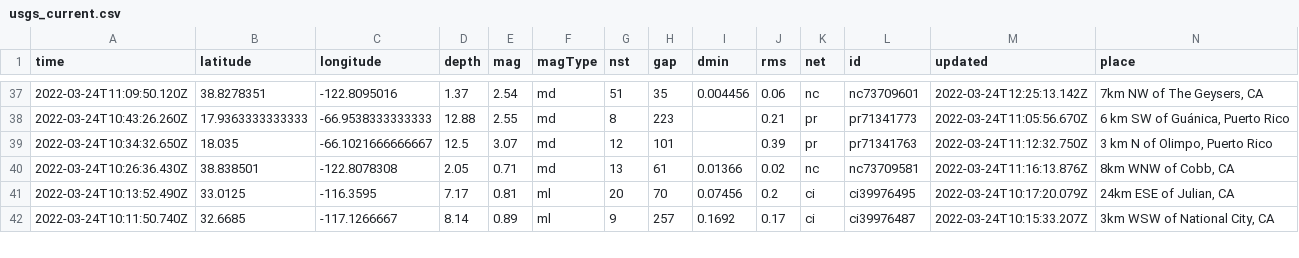
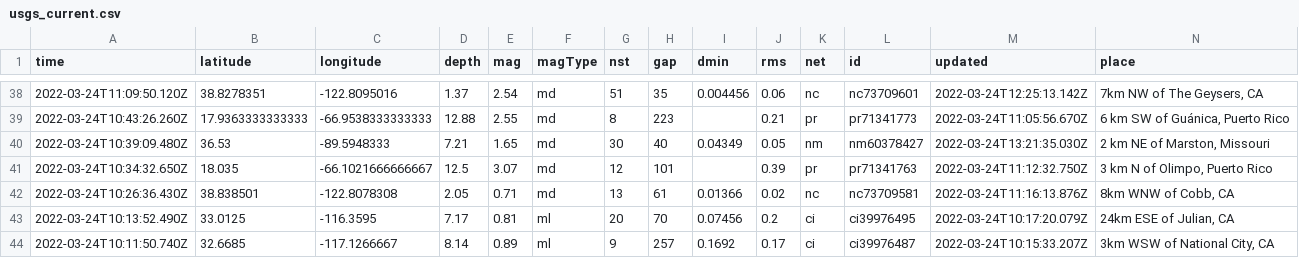
Before and after one commit to pbock/nicar22-github-actions, a CSV file: usgs_current.csv, drawn as a sheet; only a part is shown, gaps mark what is left out; rows hold the shown columns only; the diff covers the shown part only; the diff names each change by its address in the sheet, - before the commit and + after, or states it on an @@ line.

```diff
--- a/usgs_current.csv
+++ b/usgs_current.csv
+row 40: 2022-03-24T10:39:09.480Z | 36.53 | -89.5948333 | 7.21 | 1.65 | md | 30 | 40 | 0.04349 | 0.05 | nm | nm60378427 | 2022-03-24T13:21:35.030Z | 2 km NE of Marston, Missouri
```
Also changed, not shown: 2 added rows, 3 removed rows and 13 edited cells elsewhere in this file, usgs_main.csv.
